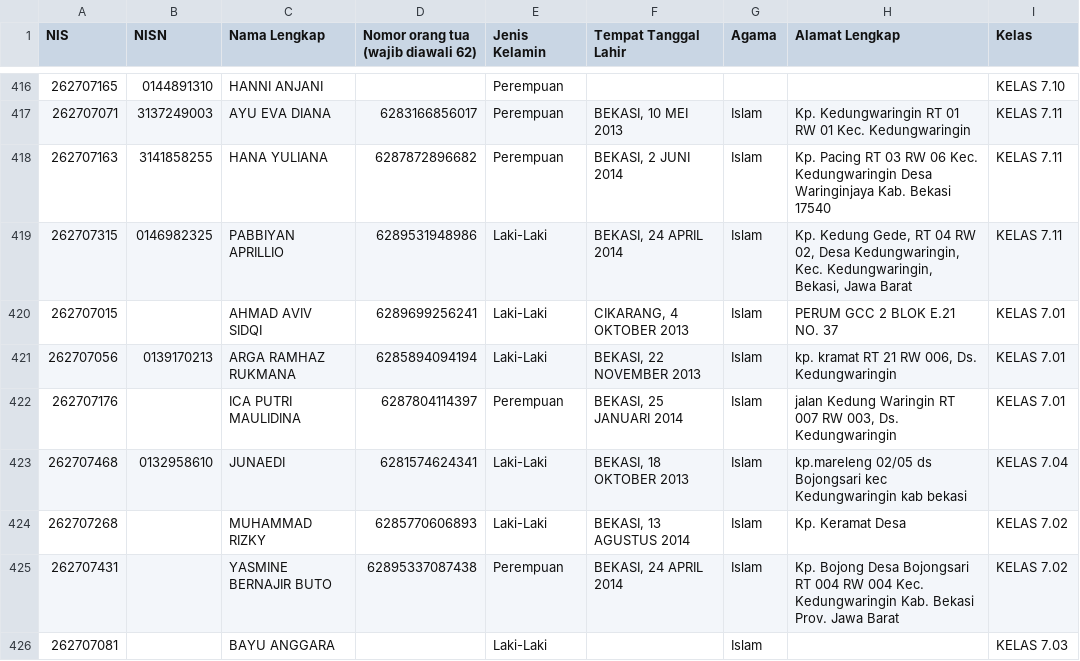
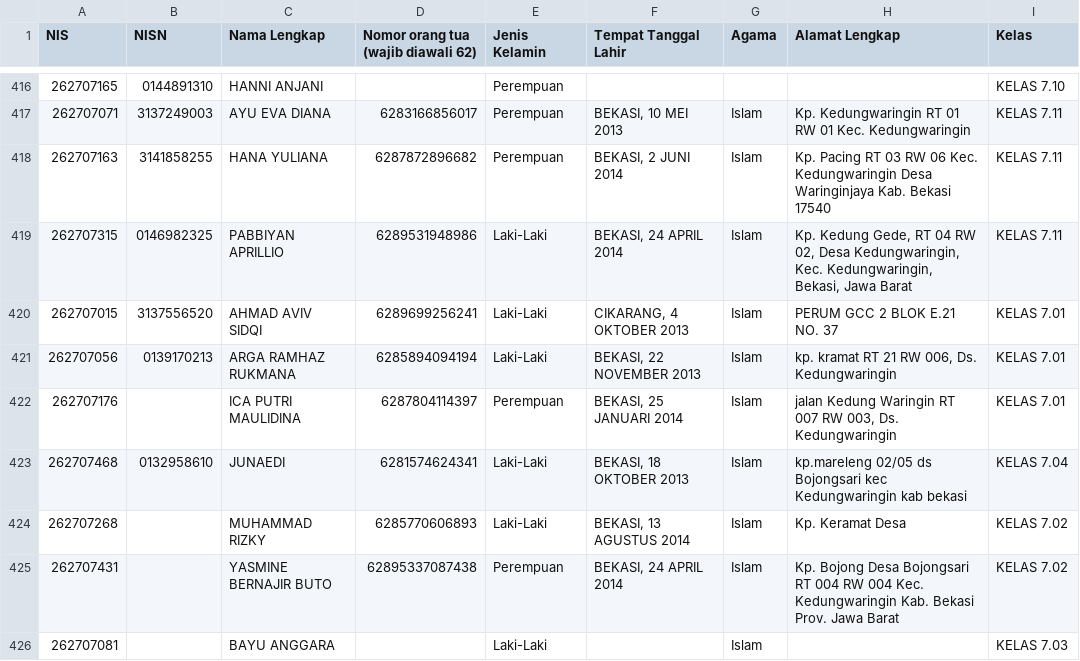
Before and after one commit to devporcalabs/kartusiswasmpkdw, a CSV file: FixData.csv, drawn as a sheet; only a part is shown, gaps mark what is left out.

Commit message:
Update Ahmad Aviv Sidqi NISN to 3137556520 and associate photo map key to his new NISN

```diff
--- a/FixData.csv
+++ b/FixData.csv
@@ -419,3 +419,3 @@ NIS,NISN,Nama Lengkap,Nomor orang tua (wajib diawali 62),Jenis Kelamin,Tempat Ta
 262707315,0146982325,PABBIYAN APRILLIO,6289531948986,Laki-Laki,"BEKASI, 24 APRIL 2014",Islam,"Kp. Kedung Gede, RT 04 RW 02, Desa Kedungwaringin, Kec. Kedungwaringin, Bekasi, Jawa Barat",KELAS 7.11
-262707015,,AHMAD AVIV SIDQI,6289699256241,Laki-Laki,"CIKARANG, 4 OKTOBER 2013",Islam,PERUM GCC 2 BLOK E.21 NO. 37,KELAS 7.01
+262707015,3137556520,AHMAD AVIV SIDQI,6289699256241,Laki-Laki,"CIKARANG, 4 OKTOBER 2013",Islam,PERUM GCC 2 BLOK E.21 NO. 37,KELAS 7.01
 262707056,0139170213,ARGA RAMHAZ RUKMANA,6285894094194,Laki-Laki,"BEKASI, 22 NOVEMBER 2013",Islam,"kp. kramat RT 21 RW 006, Ds. Kedungwaringin",KELAS 7.01
```
Also changed, not shown: 1 other file.
